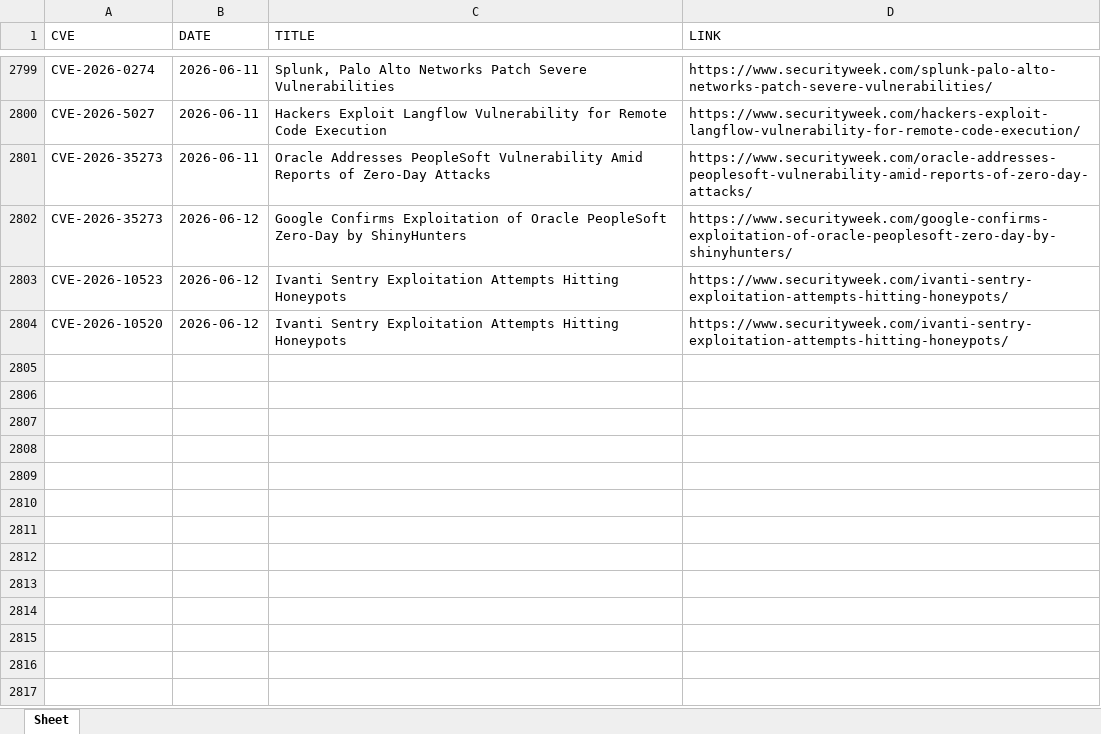
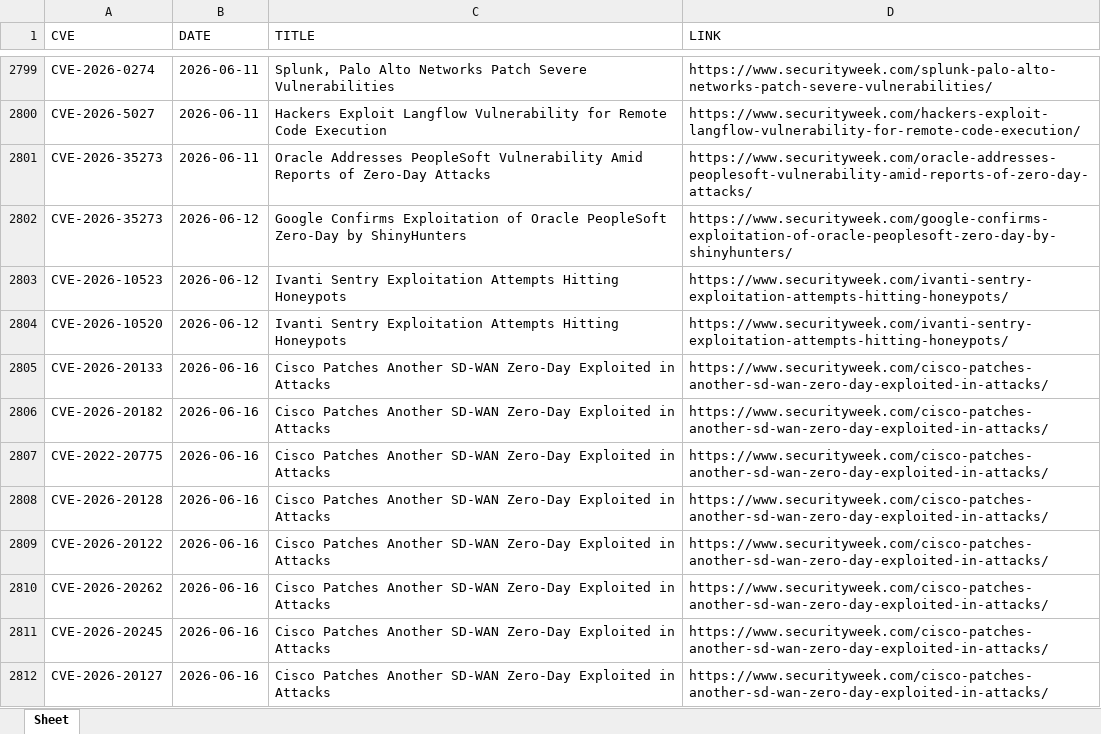
Before and after one commit to thanujbtech-lgtm/securityweek_cve, an Excel workbook: securityweek_cves.xlsx, sheet Sheet, drawn as a sheet; only a part is shown, gaps mark what is left out; values as stored, in another font and other column widths than the file's, no borders; the diff names each change by its address in the sheet, - before the commit and + after, or states it on an @@ line.

```diff
--- a/securityweek_cves.xlsx (sheet Sheet)
+++ b/securityweek_cves.xlsx (sheet Sheet)
+row 2805: CVE-2026-20133 | 2026-06-16 | Cisco Patches Another SD-WAN Zero-Day Exploited in Attacks | https://www.securityweek.com/cisco-patches-another-sd-wan-zero-day-exploited-in-attacks/
+row 2806: CVE-2026-20182 | 2026-06-16 | Cisco Patches Another SD-WAN Zero-Day Exploited in Attacks | https://www.securityweek.com/cisco-patches-another-sd-wan-zero-day-exploited-in-attacks/
+row 2807: CVE-2022-20775 | 2026-06-16 | Cisco Patches Another SD-WAN Zero-Day Exploited in Attacks | https://www.securityweek.com/cisco-patches-another-sd-wan-zero-day-exploited-in-attacks/
+row 2808: CVE-2026-20128 | 2026-06-16 | Cisco Patches Another SD-WAN Zero-Day Exploited in Attacks | https://www.securityweek.com/cisco-patches-another-sd-wan-zero-day-exploited-in-attacks/
+row 2809: CVE-2026-20122 | 2026-06-16 | Cisco Patches Another SD-WAN Zero-Day Exploited in Attacks | https://www.securityweek.com/cisco-patches-another-sd-wan-zero-day-exploited-in-attacks/
+row 2810: CVE-2026-20262 | 2026-06-16 | Cisco Patches Another SD-WAN Zero-Day Exploited in Attacks | https://www.securityweek.com/cisco-patches-another-sd-wan-zero-day-exploited-in-attacks/
+row 2811: CVE-2026-20245 | 2026-06-16 | Cisco Patches Another SD-WAN Zero-Day Exploited in Attacks | https://www.securityweek.com/cisco-patches-another-sd-wan-zero-day-exploited-in-attacks/
+row 2812: CVE-2026-20127 | 2026-06-16 | Cisco Patches Another SD-WAN Zero-Day Exploited in Attacks | https://www.securityweek.com/cisco-patches-another-sd-wan-zero-day-exploited-in-attacks/
```
